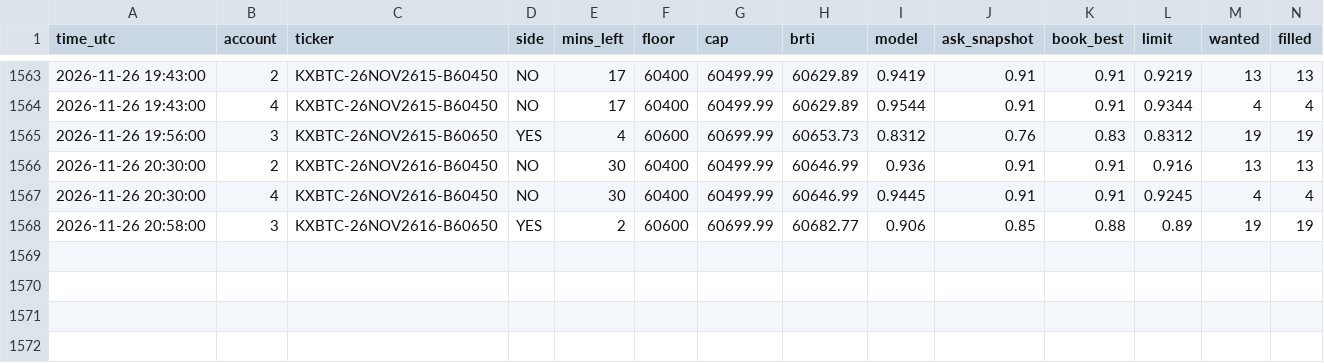
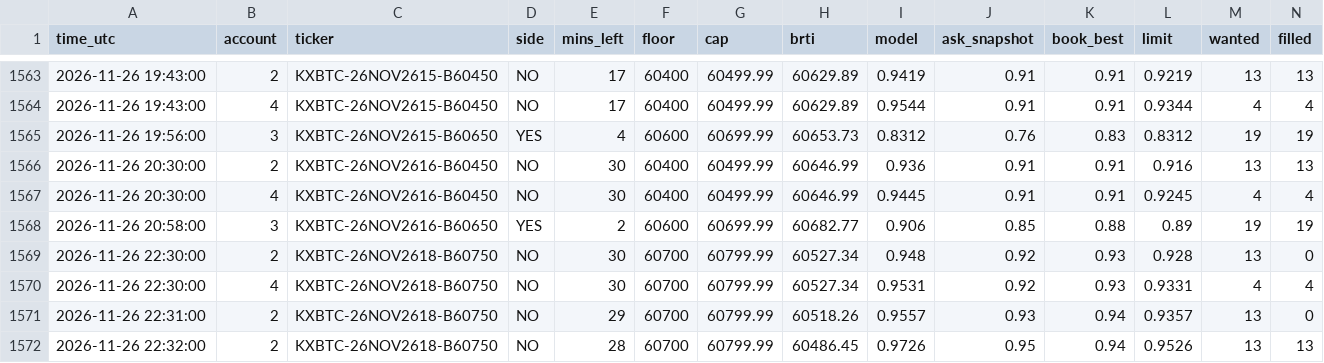
Before and after one commit to emmabuilders-ui/kalshi-btc-bot, a CSV file: range5/signals.csv, drawn as a sheet; only a part is shown, gaps mark what is left out; rows hold the shown columns only; the diff names each change by its address in the sheet, - before the commit and + after, or states it on an @@ line.

Commit message:
range paper log 2026-11-26 22:51

```diff
--- a/range5/signals.csv
+++ b/range5/signals.csv
+row 1569: 2026-11-26 22:30:00 | 2 | KXBTC-26NOV2618-B60750 | NO | 30 | 60700 | 60799.99 | 60527.34 | 0.948 | 0.92 | 0.93 | 0.928 | 13 | 0
+row 1570: 2026-11-26 22:30:00 | 4 | KXBTC-26NOV2618-B60750 | NO | 30 | 60700 | 60799.99 | 60527.34 | 0.9531 | 0.92 | 0.93 | 0.9331 | 4 | 4
+row 1571: 2026-11-26 22:31:00 | 2 | KXBTC-26NOV2618-B60750 | NO | 29 | 60700 | 60799.99 | 60518.26 | 0.9557 | 0.93 | 0.94 | 0.9357 | 13 | 0
+row 1572: 2026-11-26 22:32:00 | 2 | KXBTC-26NOV2618-B60750 | NO | 28 | 60700 | 60799.99 | 60486.45 | 0.9726 | 0.95 | 0.94 | 0.9526 | 13 | 13
```
Also changed, not shown: 3 other files.
